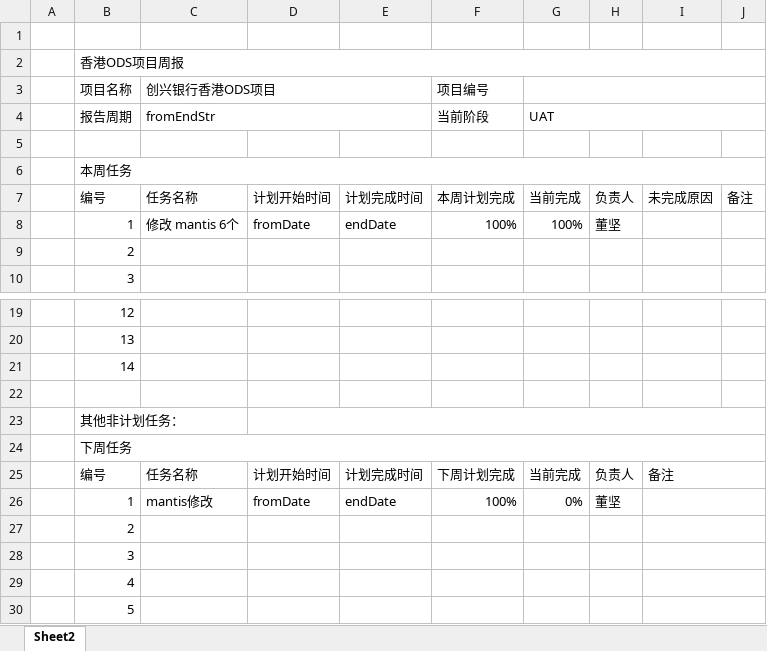
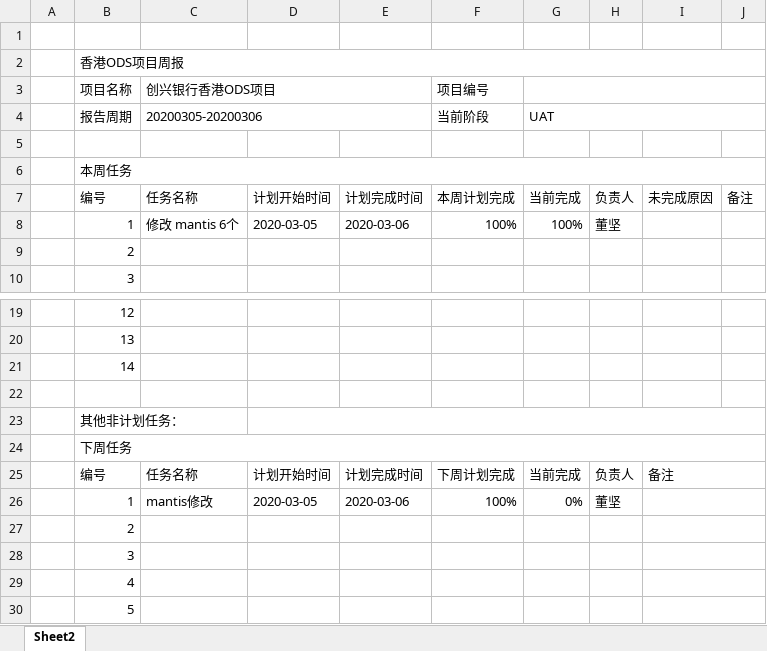
Before and after one commit to klgentle/lc_python, an Excel workbook: automatic_office/doc_file/创兴银行香港ODS项目周报_董坚_20200305-20200306.xlsx, sheet Sheet2, drawn as a sheet; only a part is shown, gaps mark what is left out; values as stored, in another font and other column widths than the file's, no cell formats; conditional formats not drawn; the diff names each change by its address in the sheet, - before the commit and + after, or states it on an @@ line.

```diff
--- a/automatic_office/doc_file/创兴银行香港ODS项目周报_董坚_20200305-20200306.xlsx (sheet Sheet2)
+++ b/automatic_office/doc_file/创兴银行香港ODS项目周报_董坚_20200305-20200306.xlsx (sheet Sheet2)
-C4: fromEndStr
+C4: 20200305-20200306
-D8: fromDate
+D8: 2020-03-05
-E8: endDate
+E8: 2020-03-06
-D26: fromDate
+D26: 2020-03-05
-E26: endDate
+E26: 2020-03-06
```
Also changed, not shown: cell formats, 14 other files.
